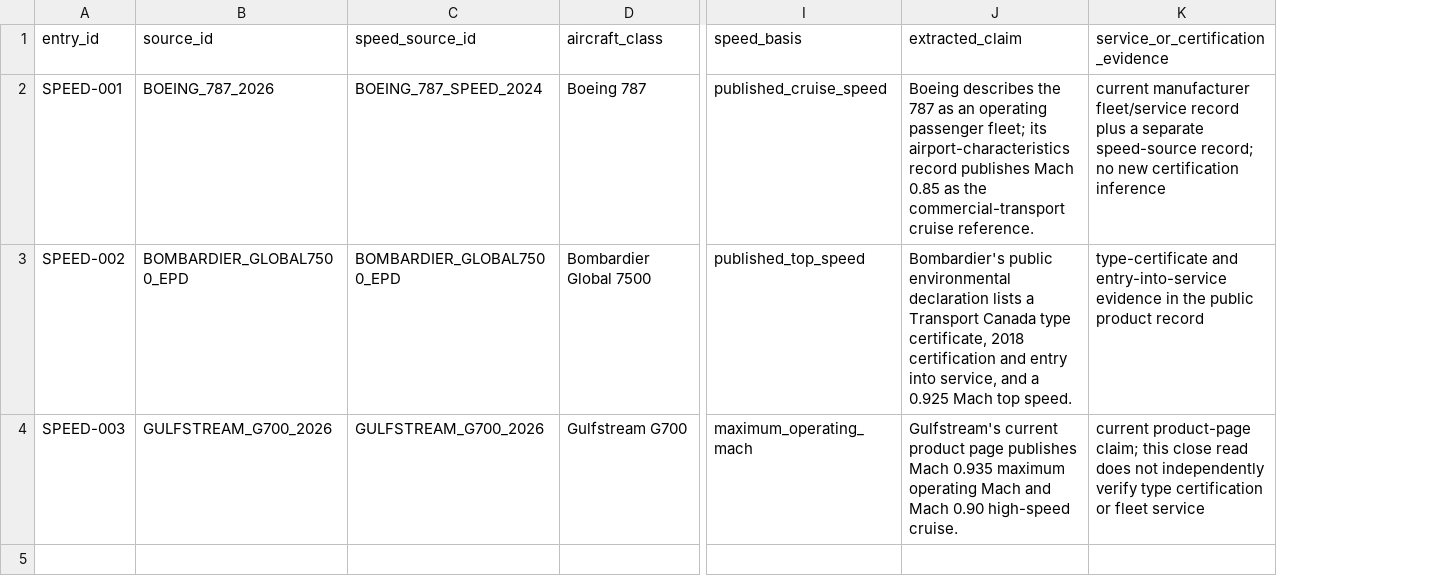
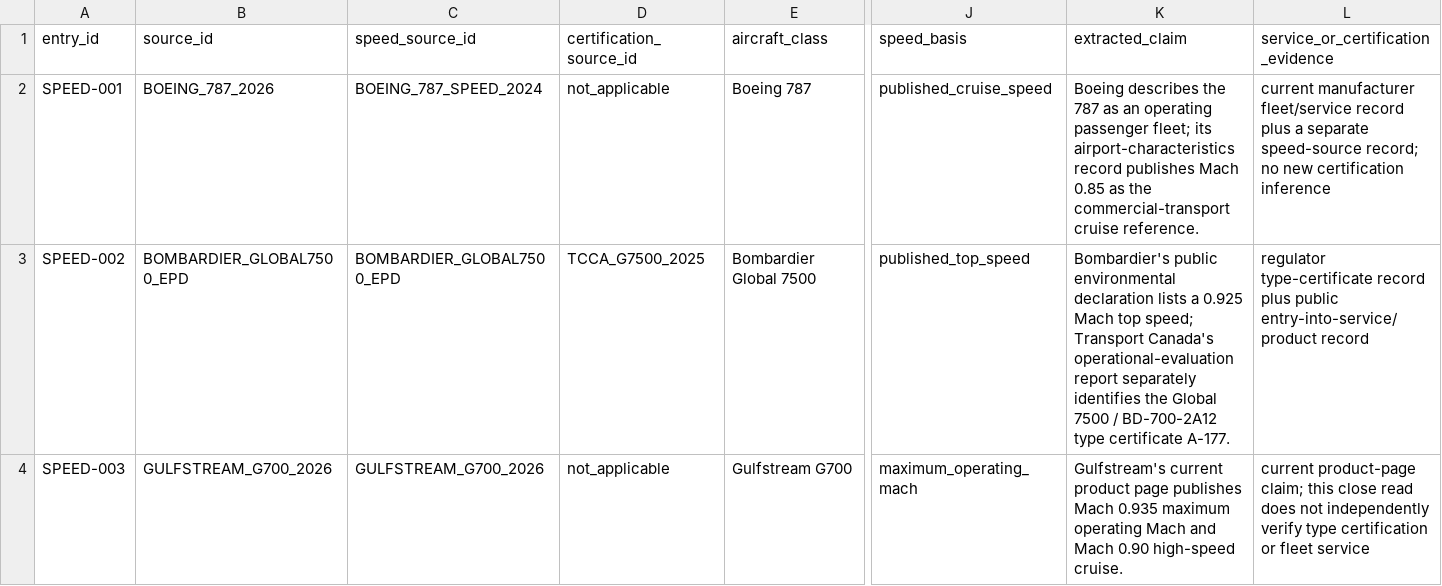
Before and after one commit to vukrosic/one-hour-intercontinental-travel-research, a CSV file: current_civilian_speed_close_read.csv, drawn as a sheet; only a part is shown, gaps mark what is left out; addresses are those after the commit; the diff names each change by its address in the sheet, - before the commit and + after, or states it on an @@ line.

```diff
--- a/current_civilian_speed_close_read.csv
+++ b/current_civilian_speed_close_read.csv
+column D (certification_source_id), rows 2-4: not_applicable | TCCA_G7500_2025 | not_applicable
-K3 (extracted_claim): …lists a Transport Canada type certificate, 2018 certification and entry into service, and a 0.925 Mach top speed.
+K3 (extracted_claim): …lists a 0.925 Mach top speed; Transport Canada's operational-evaluation report separately identifies the Global 7500 / BD-700-2A12 type certificate A-177.
-L3: type-certificate and entry-into-service evidence in the public product record
+L3: regulator type-certificate record plus public entry-into-service/product record
```
Also changed, not shown: fast_aircraft_sources.csv, 4 other files.
